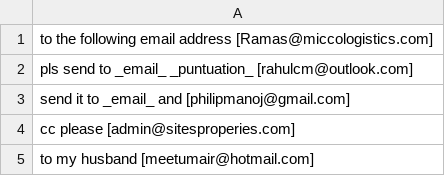
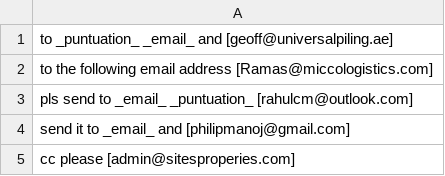
Before and after one commit to shinew13/sms_indicators_en, a CSV file: document_transfer_to_email_context_indicator.csv, drawn as a sheet; only a part is shown; the shorter side is filled out with more unchanged rows.

Commit message:
Update document_transfer_to_email_context_indicator.csv

```diff
--- a/document_transfer_to_email_context_indicator.csv
+++ b/document_transfer_to_email_context_indicator.csv
@@ -1 +1,2 @@
+to _puntuation_ _email_ and [geoff@universalpiling.ae]
 to the following email address [Ramas@miccologistics.com]
```
